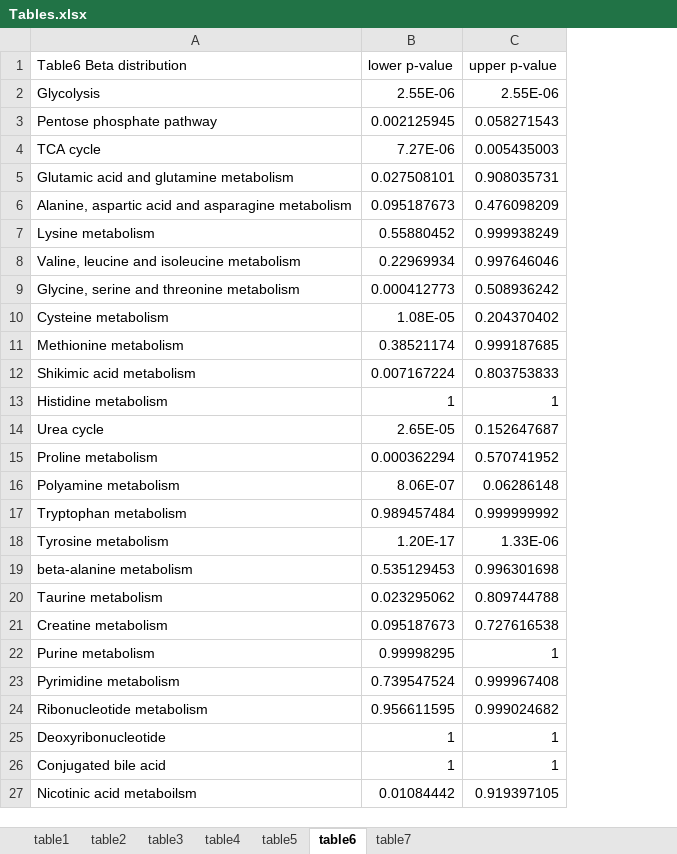
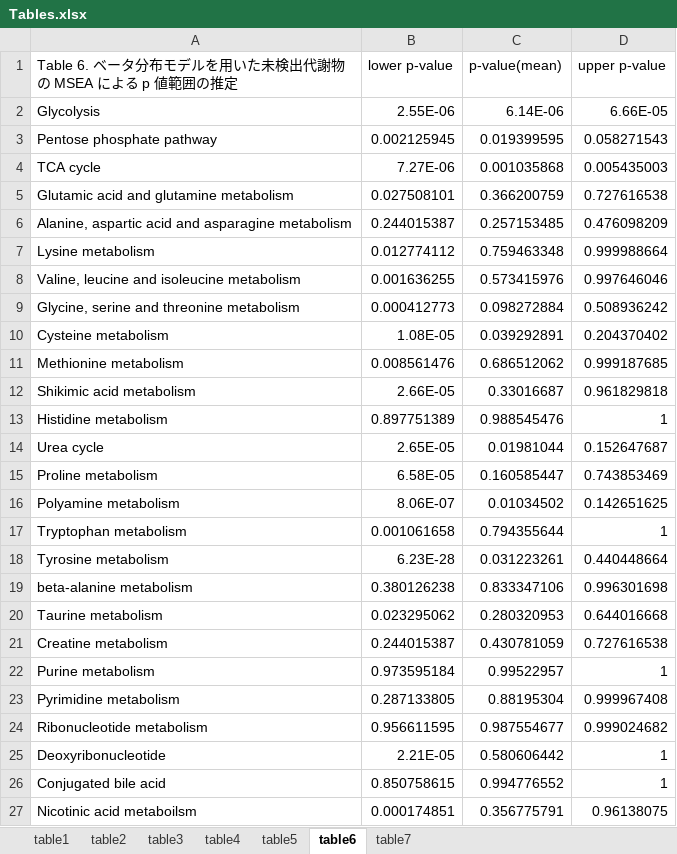
Before and after one commit to hiroyukiyamamoto/mseapca, an Excel workbook: dev/Result/Tables.xlsx, sheet table6, drawn as a sheet; values as stored, in another font and other column widths than the file's, no borders; addresses are those after the commit; the diff names each change by its address in the sheet, - before the commit and + after, or states it on an @@ line.

```diff
--- a/dev/Result/Tables.xlsx (sheet table6)
+++ b/dev/Result/Tables.xlsx (sheet table6)
+column C (p-value(mean)), rows 2-27: 6.14E-06 | 0.019399595 | 0.001035868 | 0.366200759 | 0.257153485 | 0.759463348 | 0.573415976 | 0.098272884 | 0.039292891 | 0.686512062 | 0.33016687 | 0.988545476 | 0.01981044 | 0.160585447 | 0.01034502 | 0.794355644 | 0.031223261 | 0.833347106 | 0.280320953 | 0.430781059 | 0.99522957 | 0.88195304 | 0.987554677 | 0.580606442 | 0.994776552 | 0.356775791
-A1: Table6 Beta distribution
+A1: Table 6. ベータ分布モデルを用いた未検出代謝物の MSEA による p 値範囲の推定
-D2 (upper p-value): 2.55E-06
+D2 (upper p-value): 6.66E-05
-D5 (upper p-value): 0.908035731
+D5 (upper p-value): 0.727616538
-B6 (lower p-value): 0.095187673
+B6 (lower p-value): 0.244015387
-B7 (lower p-value): 0.55880452
+B7 (lower p-value): 0.012774112
-D7 (upper p-value): 0.999938249
+D7 (upper p-value): 0.999988664
-B8 (lower p-value): 0.22969934
+B8 (lower p-value): 0.001636255
-B11 (lower p-value): 0.38521174
+B11 (lower p-value): 0.008561476
-B12 (lower p-value): 0.007167224
+B12 (lower p-value): 2.66E-05
-D12 (upper p-value): 0.803753833
+D12 (upper p-value): 0.961829818
-B13 (lower p-value): 1
+B13 (lower p-value): 0.897751389
-B15 (lower p-value): 0.000362294
+B15 (lower p-value): 6.58E-05
-D15 (upper p-value): 0.570741952
+D15 (upper p-value): 0.743853469
-D16 (upper p-value): 0.06286148
+D16 (upper p-value): 0.142651625
-B17 (lower p-value): 0.989457484
+B17 (lower p-value): 0.001061658
-D17 (upper p-value): 0.999999992
+D17 (upper p-value): 1
-B18 (lower p-value): 1.20E-17
+B18 (lower p-value): 6.23E-28
-D18 (upper p-value): 1.33E-06
+D18 (upper p-value): 0.440448664
-B19 (lower p-value): 0.535129453
+B19 (lower p-value): 0.380126238
-D20 (upper p-value): 0.809744788
+D20 (upper p-value): 0.644016668
-B21 (lower p-value): 0.095187673
+B21 (lower p-value): 0.244015387
-B22 (lower p-value): 0.99998295
+B22 (lower p-value): 0.973595184
-B23 (lower p-value): 0.739547524
+B23 (lower p-value): 0.287133805
-B25 (lower p-value): 1
+B25 (lower p-value): 2.21E-05
-B26 (lower p-value): 1
+B26 (lower p-value): 0.850758615
-B27 (lower p-value): 0.01084442
+B27 (lower p-value): 0.000174851
-D27 (upper p-value): 0.919397105
+D27 (upper p-value): 0.96138075
```
Also changed, not shown: sheet table7, sheet table5, sheet table4, sheet table1, sheet table2, sheet table3, 4 other files.
